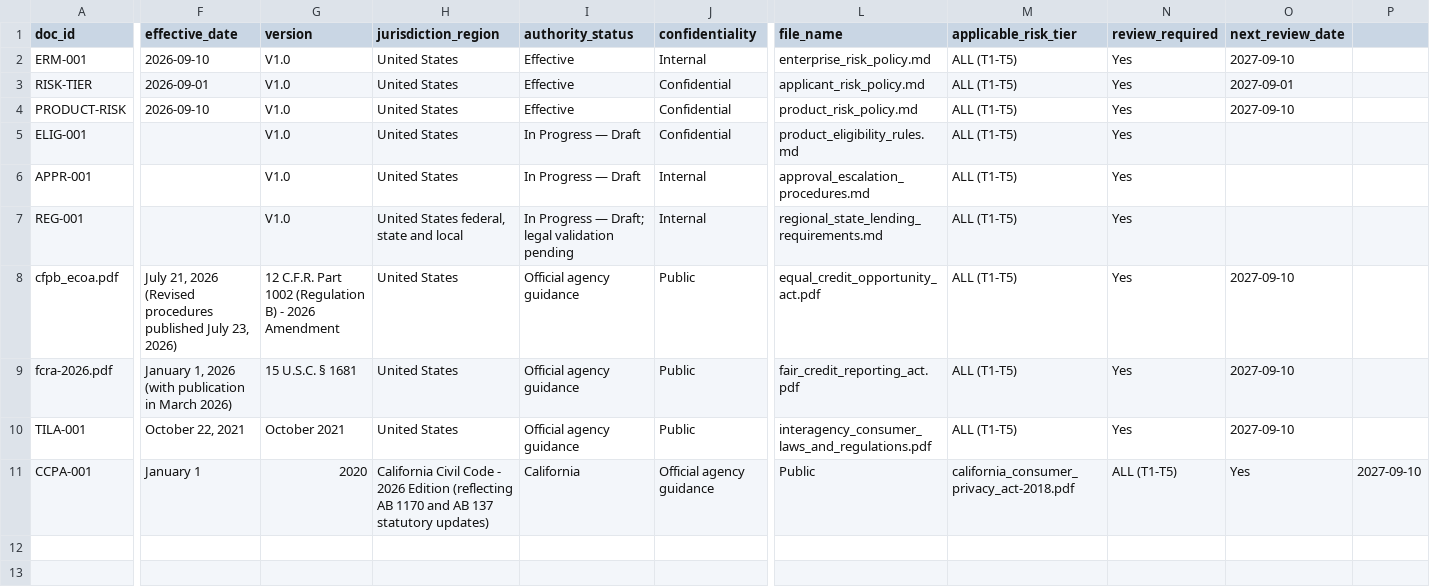
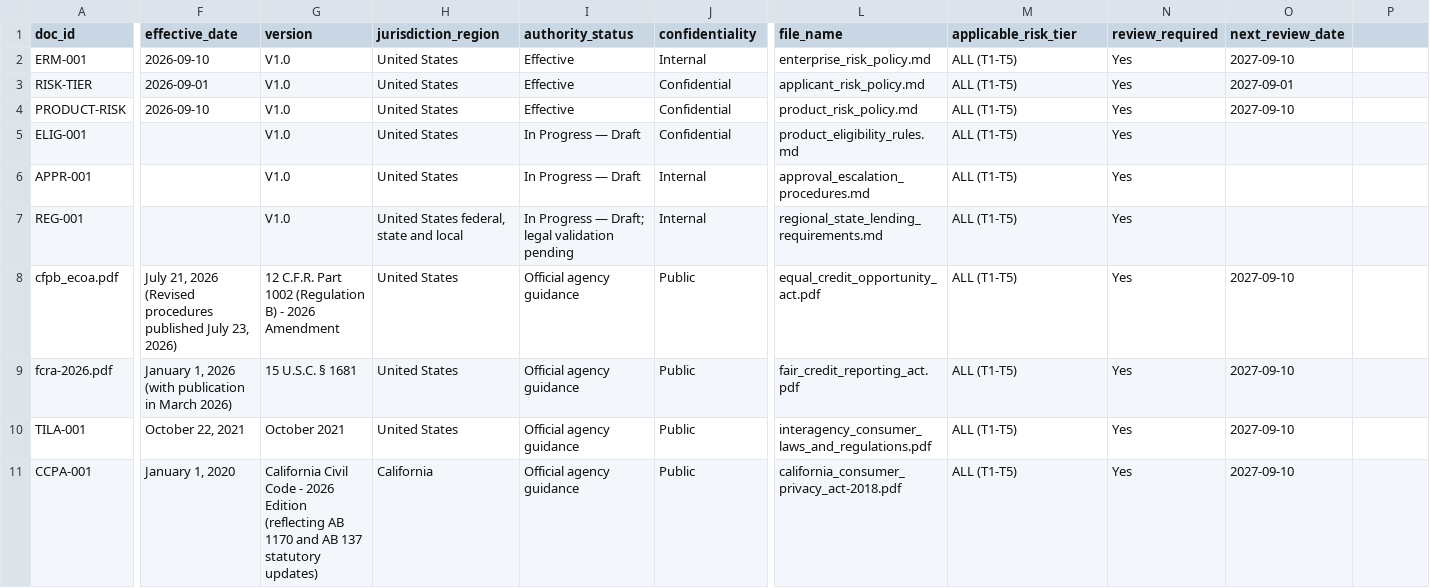
Before and after one commit to Wenting-Hou/FinTech-Credit-Loan-Review, a CSV file: metadata/document _metadata .csv, drawn as a sheet; only a part is shown, gaps mark what is left out; the diff names each change by its address in the sheet, - before the commit and + after, or states it on an @@ line.

Commit message:
Update document metadata CSV format

```diff
--- a/metadata/document _metadata .csv
+++ b/metadata/document _metadata .csv
-F11 (effective_date): January 1
+F11 (effective_date): January 1, 2020
-G11 (version): 2020
+G11 (version): California Civil Code - 2026 Edition (reflecting AB 1170 and AB 137 statutory updates)
-H11 (jurisdiction_region): California Civil Code - 2026 Edition (reflecting AB 1170 and AB 137 statutory updates)
+H11 (jurisdiction_region): California
-I11 (authority_status): California
+I11 (authority_status): Official agency guidance
-J11 (confidentiality): Official agency guidance
+J11 (confidentiality): Public
-L11 (file_name): Public
+L11 (file_name): california_consumer_privacy_act-2018.pdf
-M11 (applicable_risk_tier): california_consumer_privacy_act-2018.pdf
+M11 (applicable_risk_tier): ALL (T1-T5)
-N11 (review_required): ALL (T1-T5)
+N11 (review_required): Yes
-O11 (next_review_date): Yes
+O11 (next_review_date): 2027-09-10
-P11: 2027-09-10
+P11: (empty)
```
